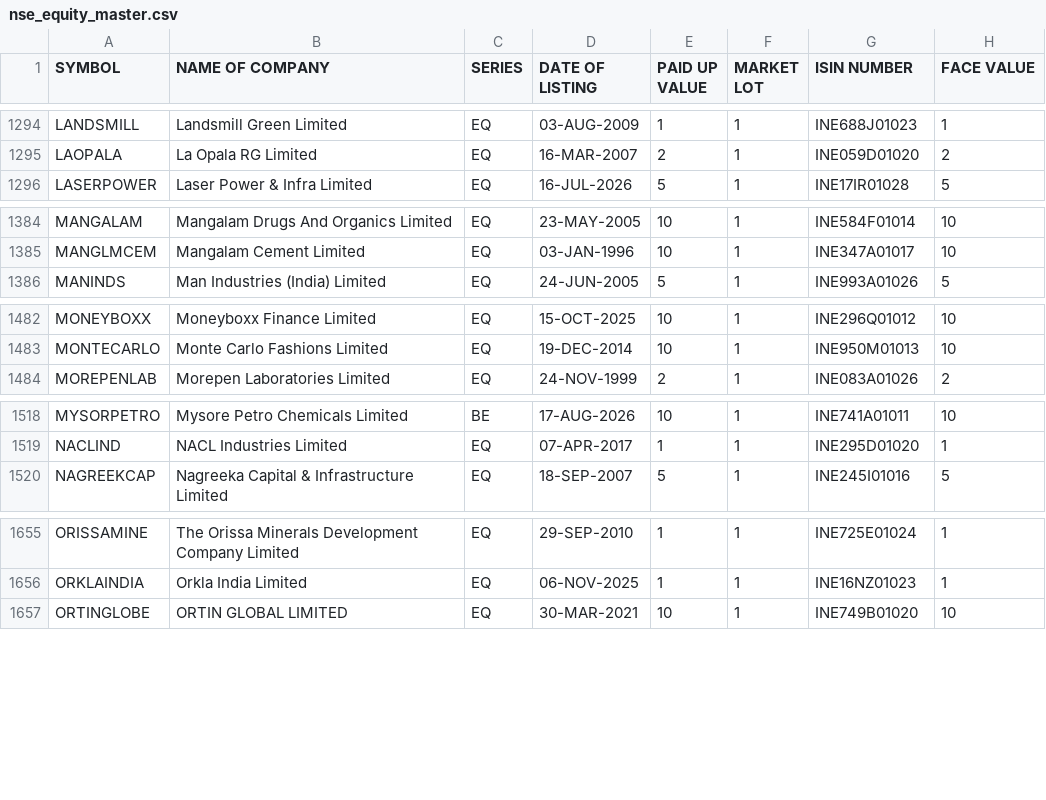
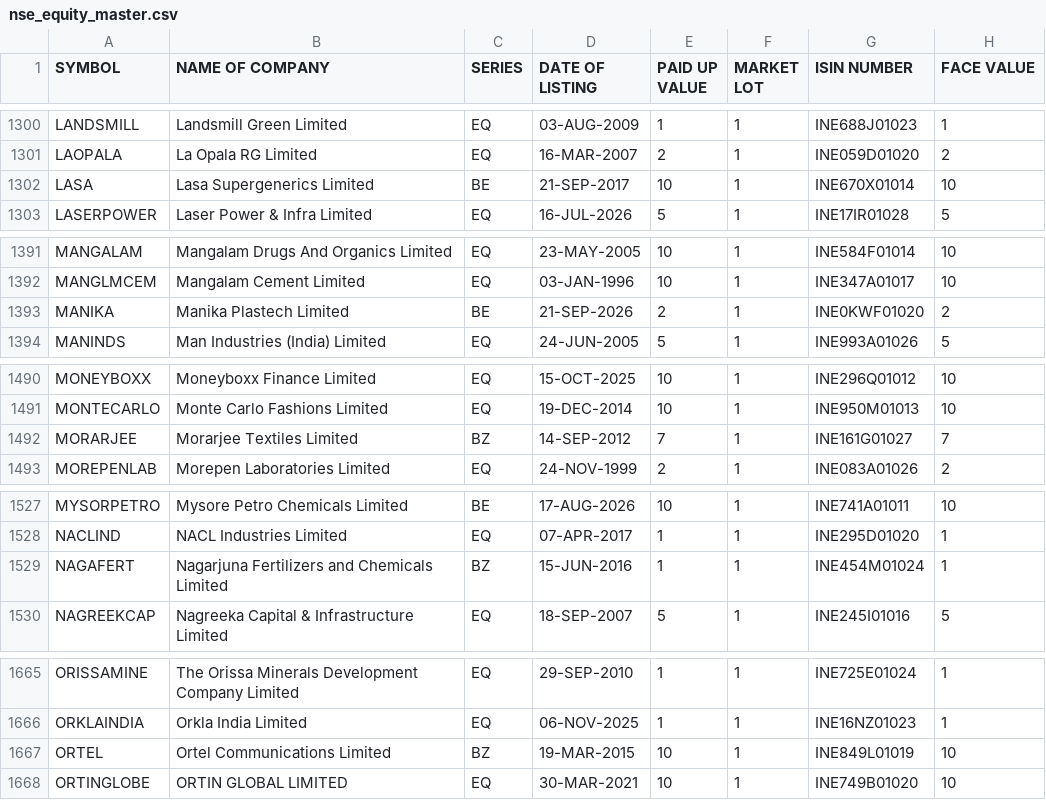
Before and after one commit to krishnaoj-stack/Stock---Dashboard, a CSV file: data/reference/nse_equity_master.csv, drawn as a sheet; only a part is shown, gaps mark what is left out; the diff covers the shown part only; the diff names each change by its address in the sheet, - before the commit and + after, or states it on an @@ line.

```diff
--- a/data/reference/nse_equity_master.csv
+++ b/data/reference/nse_equity_master.csv
+row 1302: LASA | Lasa Supergenerics Limited | BE | 21-SEP-2017 | 10 | 1 | INE670X01014 | 10
+row 1393: MANIKA | Manika Plastech Limited | BE | 21-SEP-2026 | 2 | 1 | INE0KWF01020 | 2
+row 1492: MORARJEE | Morarjee Textiles Limited | BZ | 14-SEP-2012 | 7 | 1 | INE161G01027 | 7
+row 1529: NAGAFERT | Nagarjuna Fertilizers and Chemicals Limited | BZ | 15-JUN-2016 | 1 | 1 | INE454M01024 | 1
+row 1667: ORTEL | Ortel Communications Limited | BZ | 19-MAR-2015 | 10 | 1 | INE849L01019 | 10
```
Also changed, not shown: 12 added rows and 18 edited cells elsewhere in this file, data/output/latest.csv.
